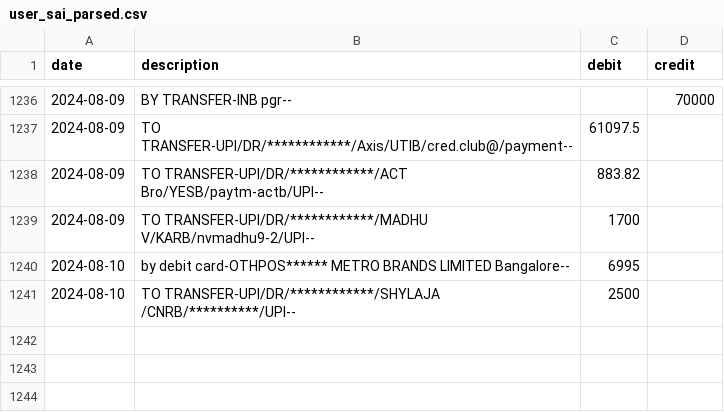
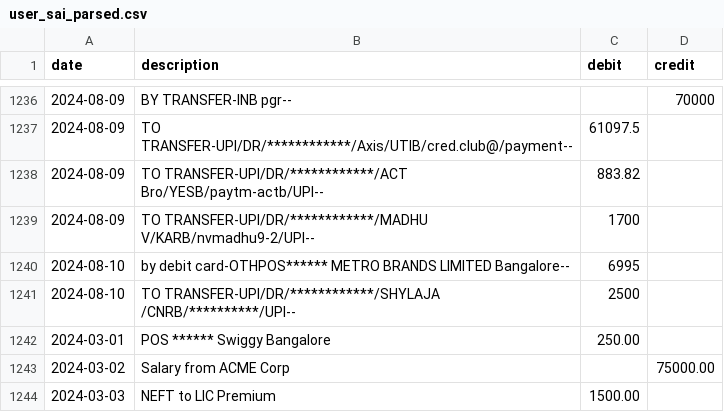
Before and after one commit to deekshith39/PET-AI, a CSV file: output/user_sai_parsed.csv, drawn as a sheet; only a part is shown, gaps mark what is left out.

```diff
--- a/output/user_sai_parsed.csv
+++ b/output/user_sai_parsed.csv
@@ -1241 +1241,4 @@ date,description,debit,credit
 2024-08-10,   TO TRANSFER-UPI/DR/************/SHYLAJA /CNRB/**********/UPI--,2500,
+2024-03-01,POS ****** Swiggy Bangalore,250.00,
+2024-03-02,Salary from ACME Corp,,75000.00
+2024-03-03,NEFT to LIC Premium,1500.00,
```
Also changed, not shown: 6 other files.
